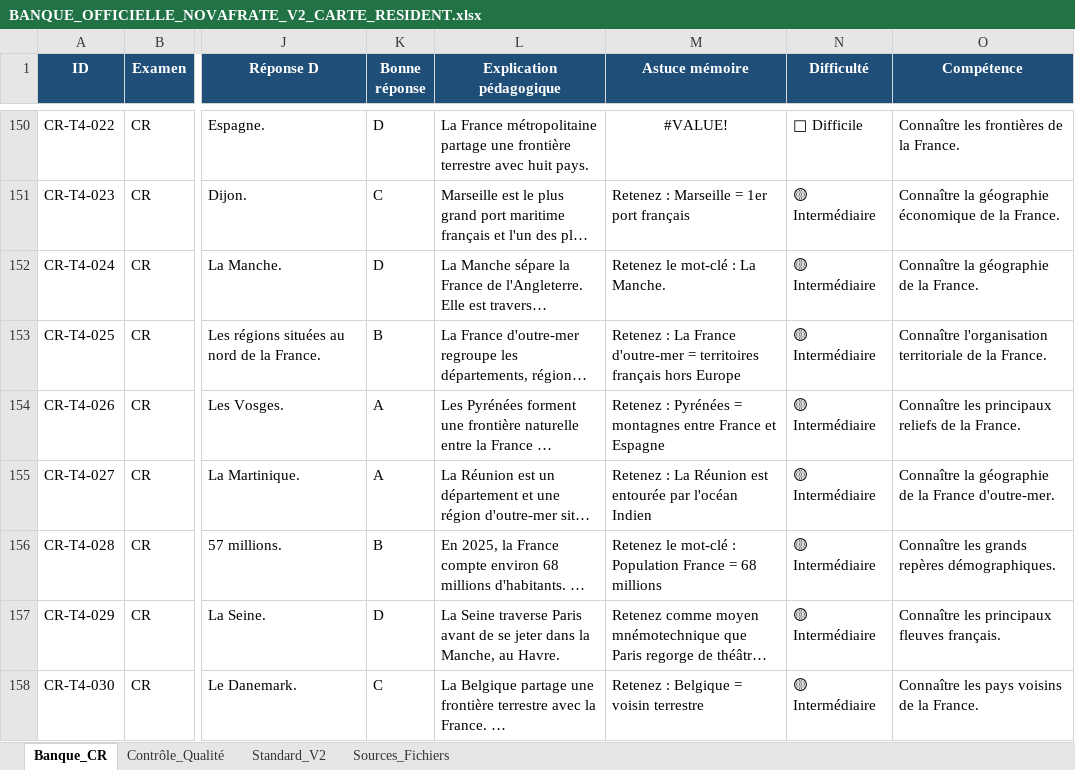
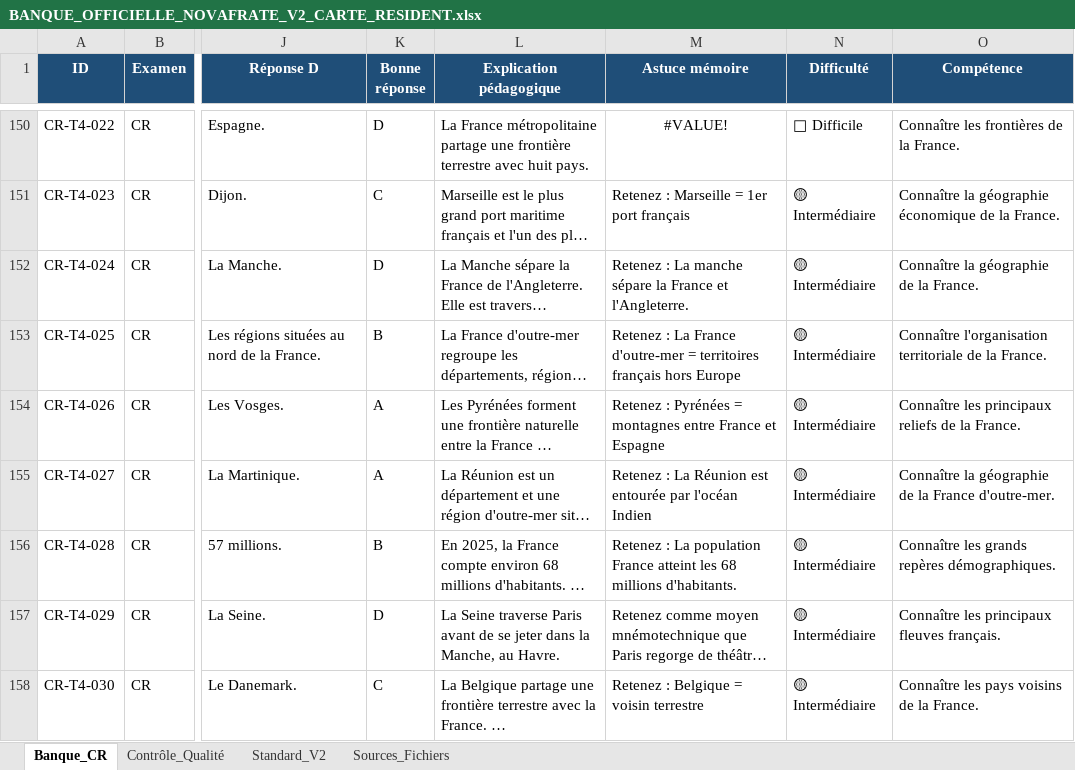
Before and after one commit to Codeurfou-sys/chatbot_civique2, an Excel workbook: sources/BANQUE_OFFICIELLE_NOVAFRATE_V2_CARTE_RESIDENT.xlsx, sheet Banque_CR, drawn as a sheet; only a part is shown, gaps mark what is left out; long unchanged cells end in …; values as stored, in another font and other column widths than the file's, no borders; charts and pictures and conditional formats and table styles not drawn; the diff covers the shown part only; the diff names each change by its address in the sheet, - before the commit and + after, or states it on an @@ line.

Commit message:
v14

```diff
--- a/sources/BANQUE_OFFICIELLE_NOVAFRATE_V2_CARTE_RESIDENT.xlsx (sheet Banque_CR)
+++ b/sources/BANQUE_OFFICIELLE_NOVAFRATE_V2_CARTE_RESIDENT.xlsx (sheet Banque_CR)
-M152 (Astuce mémoire): Retenez le mot-clé : La Manche.
+M152 (Astuce mémoire): Retenez : La manche sépare la France et l'Angleterre.
-M156 (Astuce mémoire): Retenez le mot-clé : Population France = 68 millions
+M156 (Astuce mémoire): Retenez : La population France atteint les 68 millions d'habitants.
```
Also changed, not shown: 17 edited cells elsewhere in this sheet.
